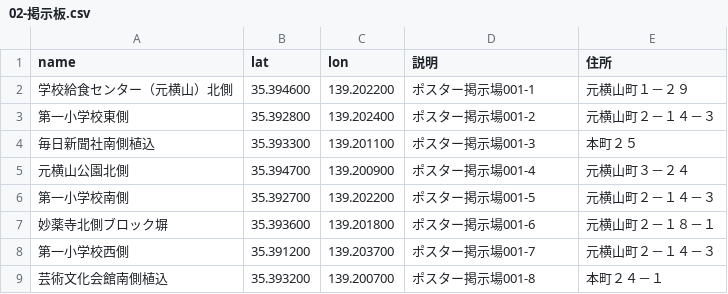
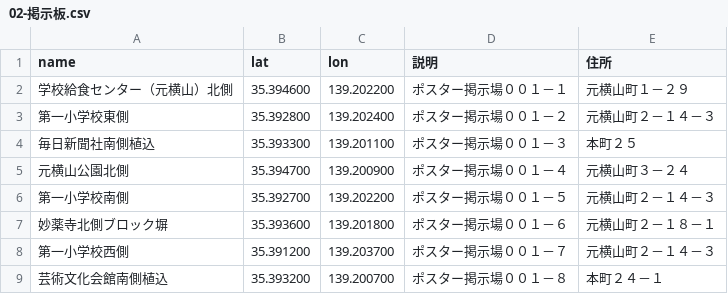
Before and after one commit to hachioji-city/Test-4, a CSV file: csv/02-掲示板.csv, drawn as a sheet.

Commit message:
Update 02-掲示板.csv

```diff
--- a/csv/02-掲示板.csv
+++ b/csv/02-掲示板.csv
@@ -1,9 +1,9 @@
 name,lat,lon,説明,住所
-学校給食センター（元横山）北側,35.394600,139.202200,ポスター掲示場001-1,元横山町１－２９
-第一小学校東側,35.392800,139.202400,ポスター掲示場001-2,元横山町２－１４－３
-毎日新聞社南側植込,35.393300,139.201100,ポスター掲示場001-3,本町２５
-元横山公園北側,35.394700,139.200900,ポスター掲示場001-4,元横山町３－２４
-第一小学校南側,35.392700,139.202200,ポスター掲示場001-5,元横山町２－１４－３
-妙薬寺北側ブロック塀,35.393600,139.201800,ポスター掲示場001-6,元横山町２－１８－１
-第一小学校西側,35.391200,139.203700,ポスター掲示場001-7,元横山町２－１４－３
-芸術文化会館南側植込,35.393200,139.200700,ポスター掲示場001-8,本町２４－１
+学校給食センター（元横山）北側,35.394600,139.202200,ポスター掲示場００１－１,元横山町１－２９
+第一小学校東側,35.392800,139.202400,ポスター掲示場００１－２,元横山町２－１４－３
+毎日新聞社南側植込,35.393300,139.201100,ポスター掲示場００１－３,本町２５
+元横山公園北側,35.394700,139.200900,ポスター掲示場００１－４,元横山町３－２４
+第一小学校南側,35.392700,139.202200,ポスター掲示場００１－５,元横山町２－１４－３
+妙薬寺北側ブロック塀,35.393600,139.201800,ポスター掲示場００１－６,元横山町２－１８－１
+第一小学校西側,35.391200,139.203700,ポスター掲示場００１－７,元横山町２－１４－３
+芸術文化会館南側植込,35.393200,139.200700,ポスター掲示場００１－８,本町２４－１
```
